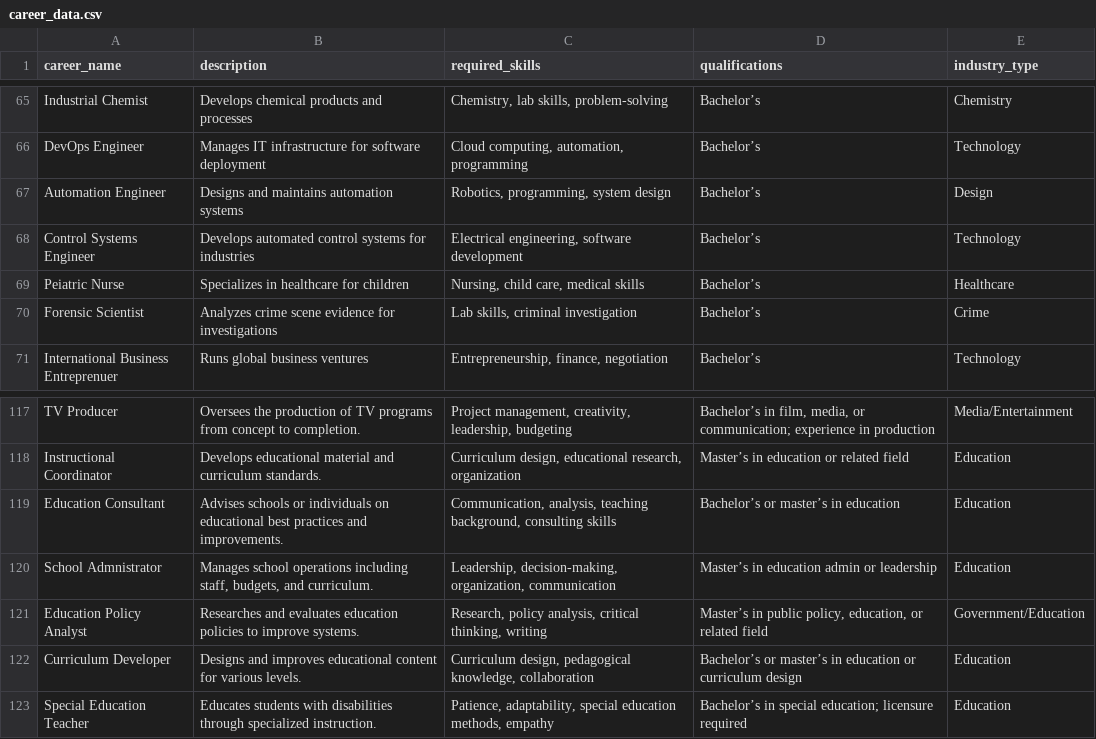
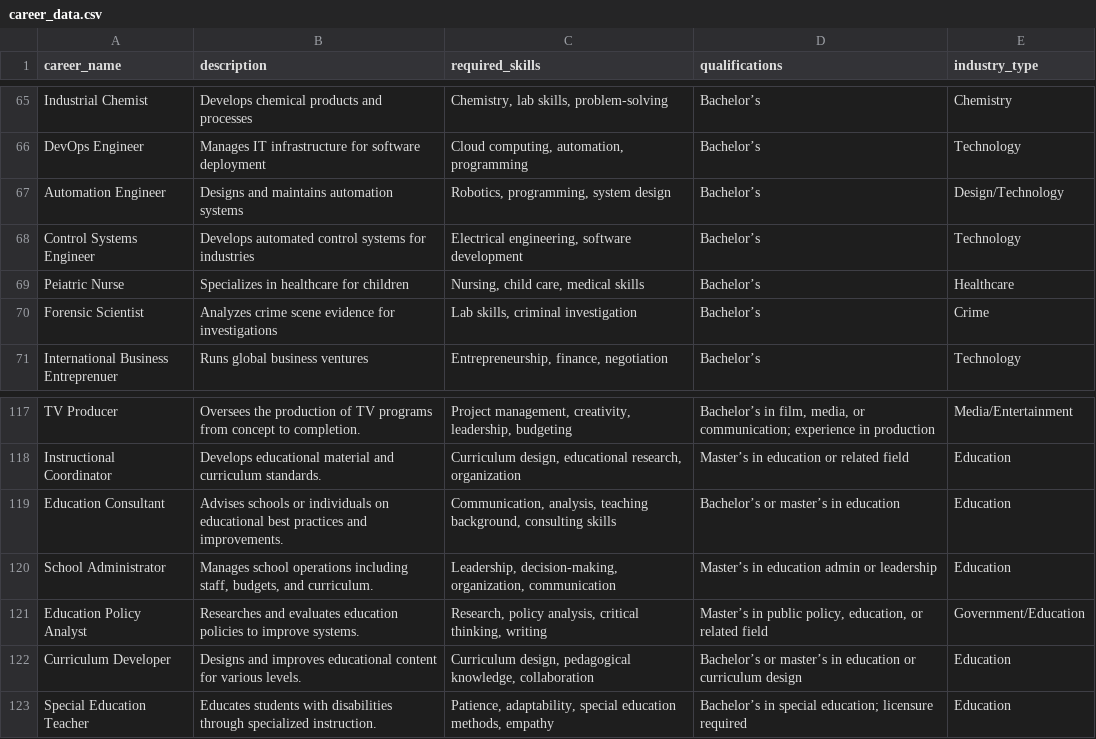
Before and after one commit to Kyavawa5Shidah/E-Career-Guidance-System, a CSV file: Backend/career_match/career_data.csv, drawn as a sheet; only a part is shown, gaps mark what is left out; the diff covers the shown part only.

```diff
--- a/Backend/career_match/career_data.csv
+++ b/Backend/career_match/career_data.csv
@@ -66,3 +66,3 @@ Industrial Chemist,Develops chemical products and processes,"Chemistry, lab skil
 DevOps Engineer,Manages IT infrastructure for software deployment,"Cloud computing, automation, programming",Bachelor’s ,Technology
-Automation Engineer,Designs and maintains automation systems,"Robotics, programming, system design",Bachelor’s ,Design
+Automation Engineer,Designs and maintains automation systems,"Robotics, programming, system design",Bachelor’s ,Design/Technology
 Control Systems Engineer,Develops automated control systems for industries,"Electrical engineering, software development",Bachelor’s ,Technology
@@ -119,3 +119,3 @@ Instructional Coordinator,Develops educational material and curriculum standards
 Education Consultant,Advises schools or individuals on educational best practices and improvements.,"Communication, analysis, teaching background, consulting skills",Bachelor’s or master’s in education,Education
-School Admnistrator,"Manages school operations including staff, budgets, and curriculum.","Leadership, decision-making, organization, communication",Master’s in education admin or leadership,Education
+School Administrator,"Manages school operations including staff, budgets, and curriculum.","Leadership, decision-making, organization, communication",Master’s in education admin or leadership,Education
 Education Policy Analyst,Researches and evaluates education policies to improve systems.,"Research, policy analysis, critical thinking, writing","Master’s in public policy, education, or related field",Government/Education
```
Also changed, not shown: 20 added rows and 2 edited cells elsewhere in this file.
